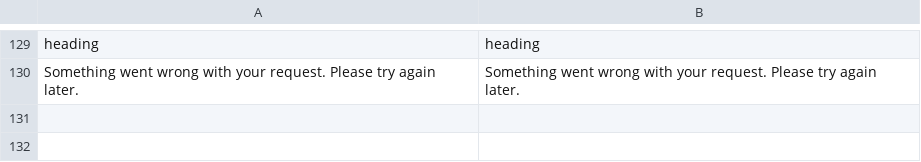
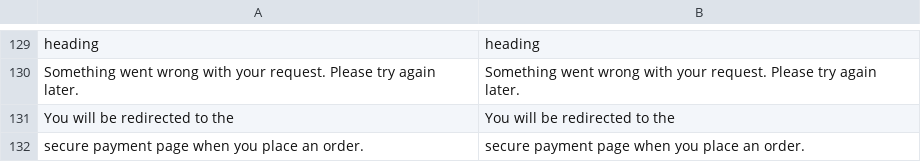
Before and after one commit to placetopay-org/magento2-placetopay, a CSV file: i18n/en_US.csv, drawn as a sheet; only a part is shown, gaps mark what is left out.

```diff
--- a/i18n/en_US.csv
+++ b/i18n/en_US.csv
@@ -130 +130,3 @@
 "Something went wrong with your request. Please try again later.","Something went wrong with your request. Please try again later."
+"You will be redirected to the","You will be redirected to the "
+"secure payment page when you place an order.","secure payment page when you place an order."
```
Also changed, not shown: i18n/es_CL.csv, i18n/es_CO.csv, 8 other files.
